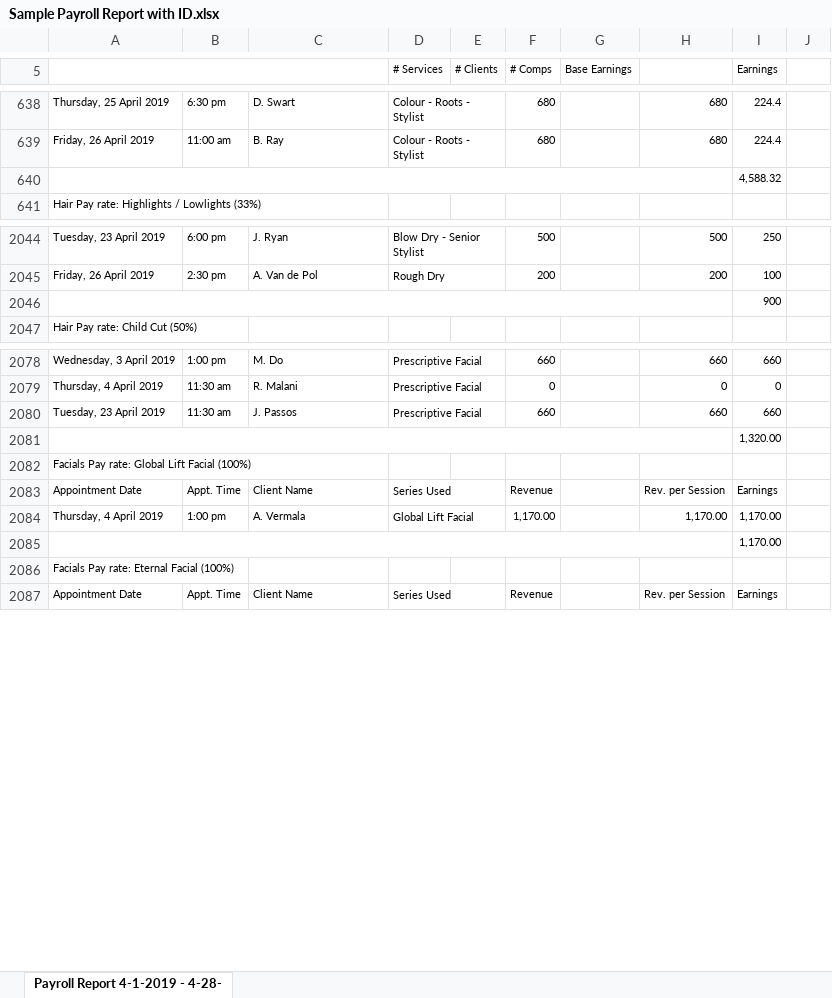
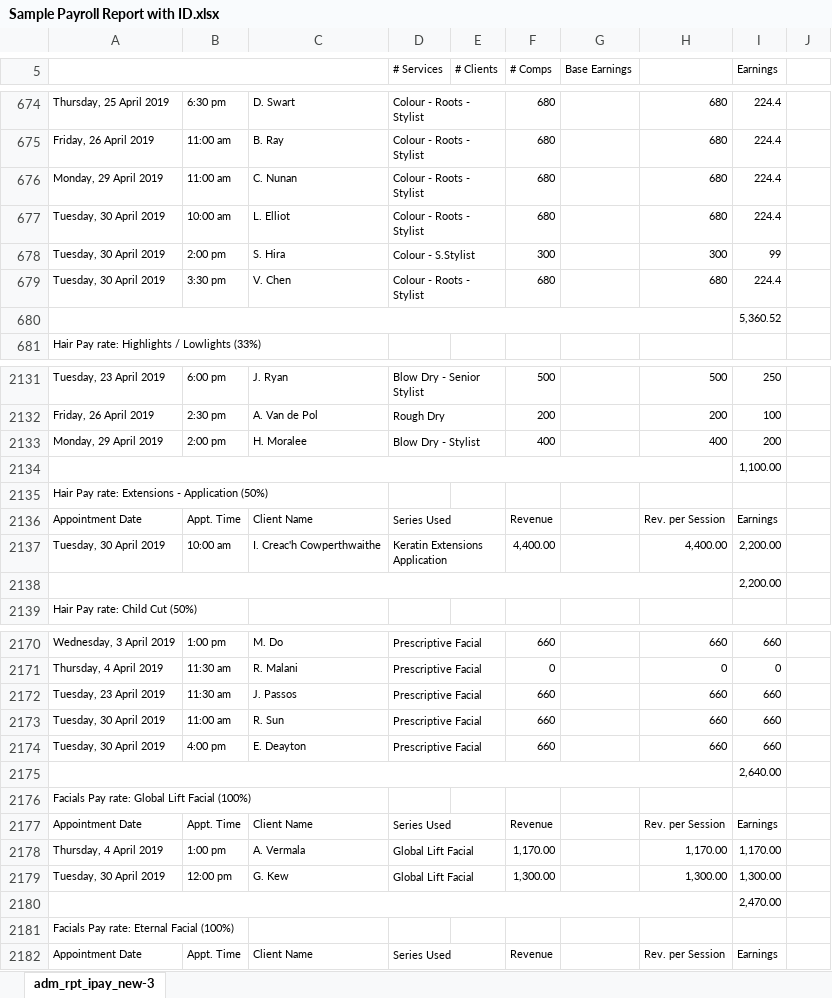
Before and after one commit to bgausden/Commission, an Excel workbook: Sample Payroll Report with ID.xlsx, sheet adm_rpt_ipay_new-3, drawn as a sheet; only a part is shown, gaps mark what is left out; values as stored, in another font and other column widths than the file's, no borders; removed rows and columns are numbered as before the commit, all else as after; the diff covers the shown part only; the diff names each change by its address in the sheet, - before the commit and + after, or states it on an @@ line.

```diff
--- a/Sample Payroll Report with ID.xlsx (sheet adm_rpt_ipay_new-3)
+++ b/Sample Payroll Report with ID.xlsx (sheet adm_rpt_ipay_new-3)
-sheet tab: Payroll Report 4-1-2019 - 4-28-
+sheet tab: adm_rpt_ipay_new-3
+row 676: Monday, 29 April 2019 | 11:00 am | C. Nunan | Colour - Roots - Stylist |  | 680 |  | 680 | 224.4
+row 677: Tuesday, 30 April 2019 | 10:00 am | L. Elliot | Colour - Roots - Stylist |  | 680 |  | 680 | 224.4
+row 678: Tuesday, 30 April 2019 | 2:00 pm | S. Hira | Colour - S.Stylist |  | 300 |  | 300 | 99
+row 679: Tuesday, 30 April 2019 | 3:30 pm | V. Chen | Colour - Roots - Stylist |  | 680 |  | 680 | 224.4
-I680 (Earnings): 4,588.32
+I680 (Earnings): 5,360.52
-row 2046:  |  |  |  |  |  |  |  | 900
+row 2133: Monday, 29 April 2019 | 2:00 pm | H. Moralee | Blow Dry - Stylist |  | 400 |  | 400 | 200
+row 2134:  |  |  |  |  |  |  |  | 1,100.00
+row 2135: Hair Pay rate: Extensions - Application (50%)
+row 2136: Appointment Date | Appt. Time | Client Name | Series Used |  | Revenue |  | Rev. per Session | Earnings
+row 2137: Tuesday, 30 April 2019 | 10:00 am | I. Creac'h Cowperthwaithe | Keratin Extensions Application |  | 4,400.00 |  | 4,400.00 | 2,200.00
+row 2138:  |  |  |  |  |  |  |  | 2,200.00
-row 2081:  |  |  |  |  |  |  |  | 1,320.00
+row 2173: Tuesday, 30 April 2019 | 11:00 am | R. Sun | Prescriptive Facial |  | 660 |  | 660 | 660
+row 2174: Tuesday, 30 April 2019 | 4:00 pm | E. Deayton | Prescriptive Facial |  | 660 |  | 660 | 660
+row 2175:  |  |  |  |  |  |  |  | 2,640.00
+row 2179: Tuesday, 30 April 2019 | 12:00 pm | G. Kew | Global Lift Facial |  | 1,300.00 |  | 1,300.00 | 1,300.00
-I2180 (Earnings): 1,170.00
+I2180 (Earnings): 2,470.00
```
Also changed, not shown: 135 added rows, 4 removed rows, 1 moved row and 144 edited cells elsewhere in this sheet, 6 other files.
